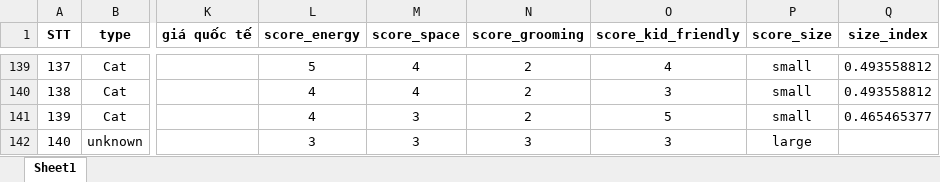
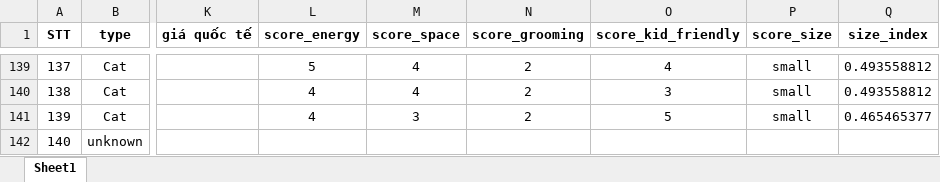
Before and after one commit to hoanganhIT04/PetAI, an Excel workbook: ai/data/metadata_scored_final.xlsx, sheet Sheet1, drawn as a sheet; only a part is shown, gaps mark what is left out; values as stored, in another font and other column widths than the file's, no borders; the diff names each change by its address in the sheet, - before the commit and + after, or states it on an @@ line.

```diff
--- a/ai/data/metadata_scored_final.xlsx (sheet Sheet1)
+++ b/ai/data/metadata_scored_final.xlsx (sheet Sheet1)
-L142 (score_energy): 3
+L142 (score_energy): (empty)
-M142 (score_space): 3
+M142 (score_space): (empty)
-N142 (score_grooming): 3
+N142 (score_grooming): (empty)
-O142 (score_kid_friendly): 3
+O142 (score_kid_friendly): (empty)
-P142 (score_size): large
+P142 (score_size): (empty)
```
Also changed, not shown: 10 other files.
